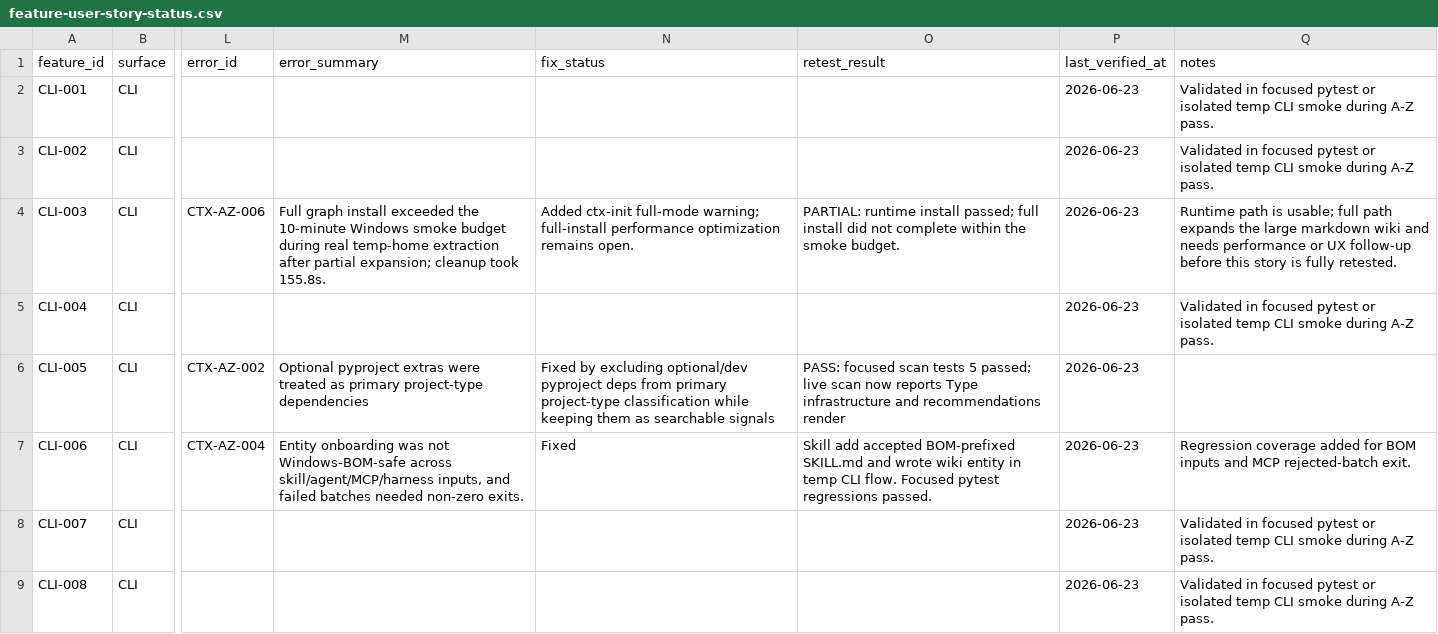
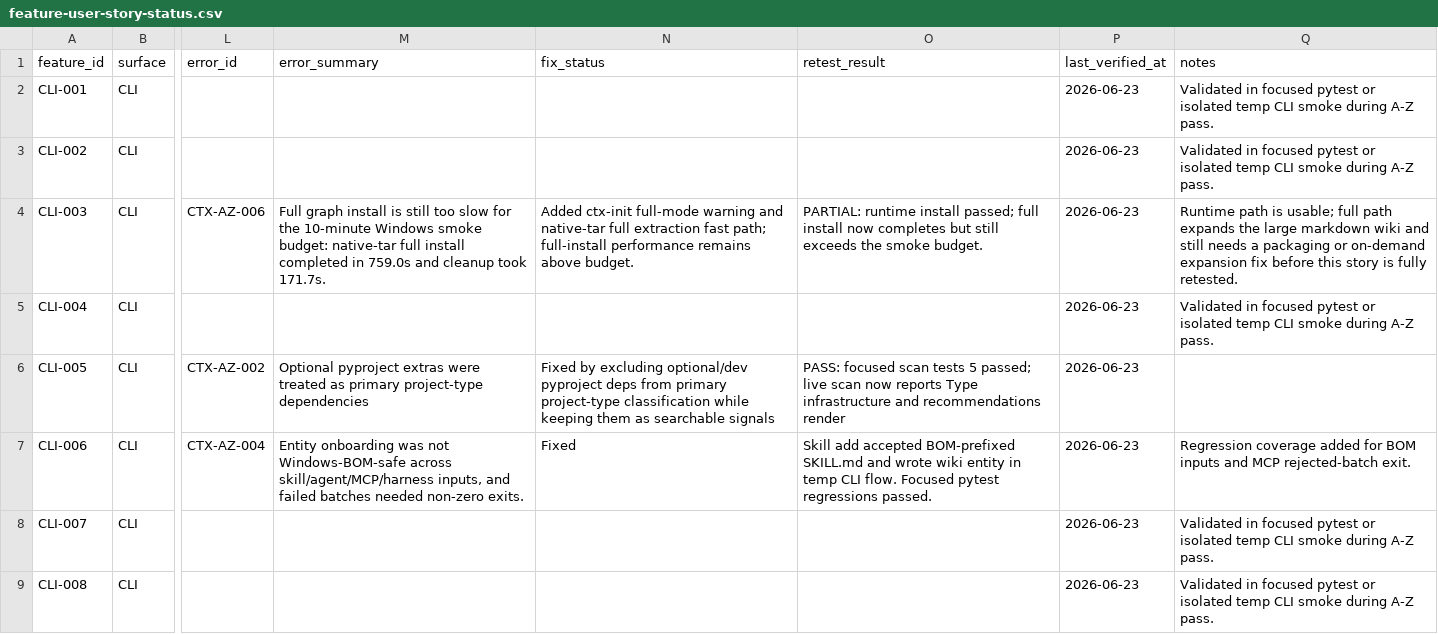
Before and after one commit to primogen/ctx, a CSV file: docs/qa/feature-user-story-status.csv, drawn as a sheet; only a part is shown, gaps mark what is left out; the diff names each change by its address in the sheet, - before the commit and + after, or states it on an @@ line.

Commit message:
Speed up full graph install extraction (#191)
Co-authored-by: stevesolun <stevesolun@users.noreply.github.com>

```diff
--- a/docs/qa/feature-user-story-status.csv
+++ b/docs/qa/feature-user-story-status.csv
-M4 (error_summary): …graph install exceeded the 10-minute Windows smoke budget during real temp-home extraction after partial expansion; cleanup took 155.8s.
+M4 (error_summary): …graph install is still too slow for the 10-minute Windows smoke budget: native-tar full install completed in 759.0s and cleanup took 171.7s.
-N4 (fix_status): …ctx-init full-mode warning; full-install performance optimization remains open.
+N4 (fix_status): …ctx-init full-mode warning and native-tar full extraction fast path; full-install performance remains above budget.
-O4 (retest_result): …full install did not complete within the smoke…
+O4 (retest_result): …full install now completes but still exceeds the smoke…
-Q4 (notes): …wiki and needs performance or UX follow-up before this…
+Q4 (notes): …wiki and still needs a packaging or on-demand expansion fix before this…
```
Also changed, not shown: 4 other files.
